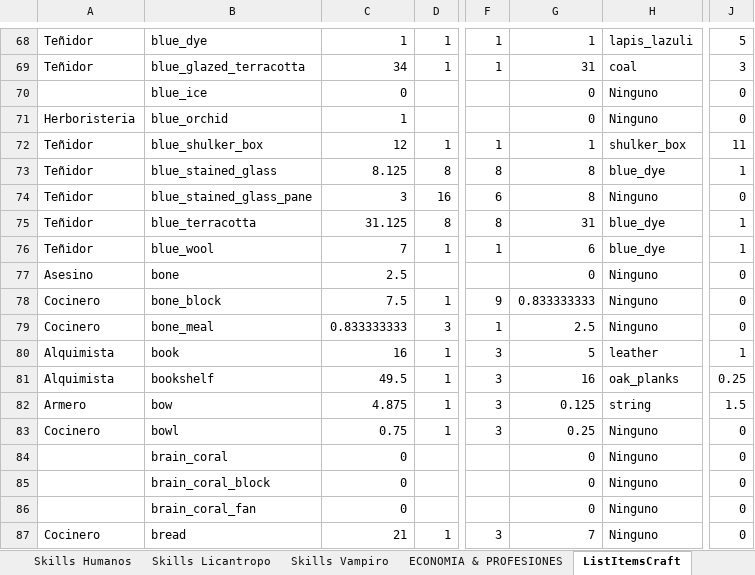
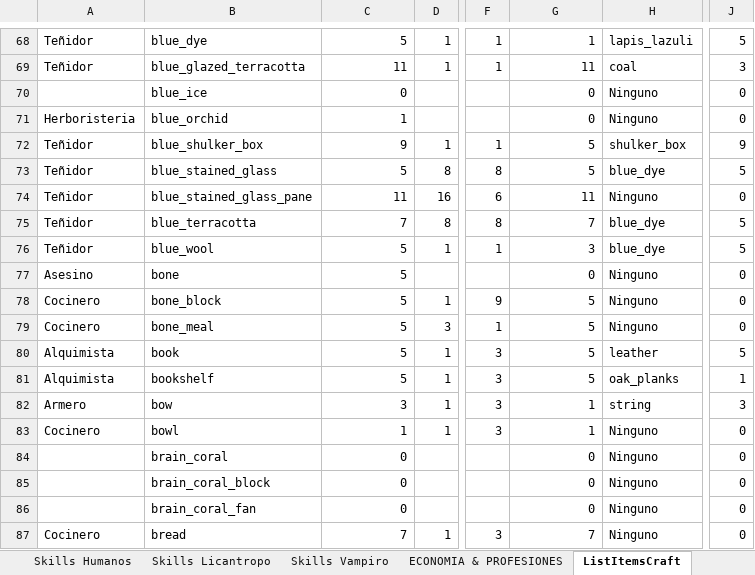
Before and after one commit to Decreeofpain/Hell-Tech, an Excel workbook: INFO_SERVER.xlsm, sheet ListItemsCraft, drawn as a sheet; only a part is shown, gaps mark what is left out; values as stored, in another font and other column widths than the file's, no cell formats; the diff covers the shown part only; the diff names each change by its address in the sheet, - before the commit and + after, or states it on an @@ line.

```diff
--- a/INFO_SERVER.xlsm (sheet ListItemsCraft)
+++ b/INFO_SERVER.xlsm (sheet ListItemsCraft)
-C68: 1
+C68: 5
-C69: 34
+C69: 11
-G69: 31
+G69: 11
-C72: 12
+C72: 9
-G72: 1
+G72: 5
-J72: 11
+J72: 9
-C73: 8.125
+C73: 5
-G73: 8
+G73: 5
-J73: 1
+J73: 5
-C74: 3
+C74: 11
-G74: 8
+G74: 11
-C75: 31.125
+C75: 7
-G75: 31
+G75: 7
-J75:J76: 1
+J75:J76: 5
-C76: 7
+C76: 5
-G76: 6
+G76: 3
-C77: 2.5
+C77: 5
-C78: 7.5
+C78: 5
-G78: 0.833333333
+G78: 5
-C79: 0.833333333
+C79: 5
-G79: 2.5
+G79: 5
-C80: 16
+C80: 5
-J80: 1
+J80: 5
-C81: 49.5
+C81: 5
-G81: 16
+G81: 5
-J81: 0.25
+J81: 1
-C82: 4.875
+C82: 3
-G82: 0.125
+G82: 1
-J82: 1.5
+J82: 3
-C83: 0.75
+C83: 1
-G83: 0.25
+G83: 1
-C87: 21
+C87: 7
```
Also changed, not shown: 1009 edited cells elsewhere in this sheet, sheet ItemsCore, sheet ECONOMIA & PROFESIONES, cell formats, formulas that keep their value.
